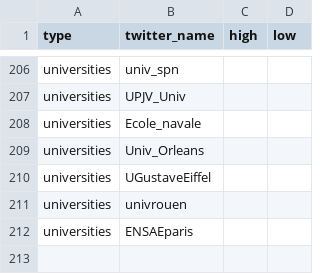
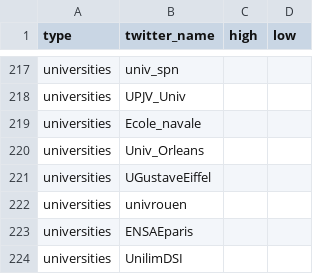
Before and after one commit to livtol99/Liv-Stage---FOCOS-Hand-Over, a CSV file: labeldata/labeled_markers.csv, drawn as a sheet; only a part is shown, gaps mark what is left out; the diff covers the shown part only.

```diff
--- a/labeldata/labeled_markers.csv
+++ b/labeldata/labeled_markers.csv
@@ -212 +223,2 @@ universities,univrouen,,
 universities,ENSAEparis,,
+universities,UnilimDSI,,
```
Also changed, not shown: 11 added rows elsewhere in this file.
